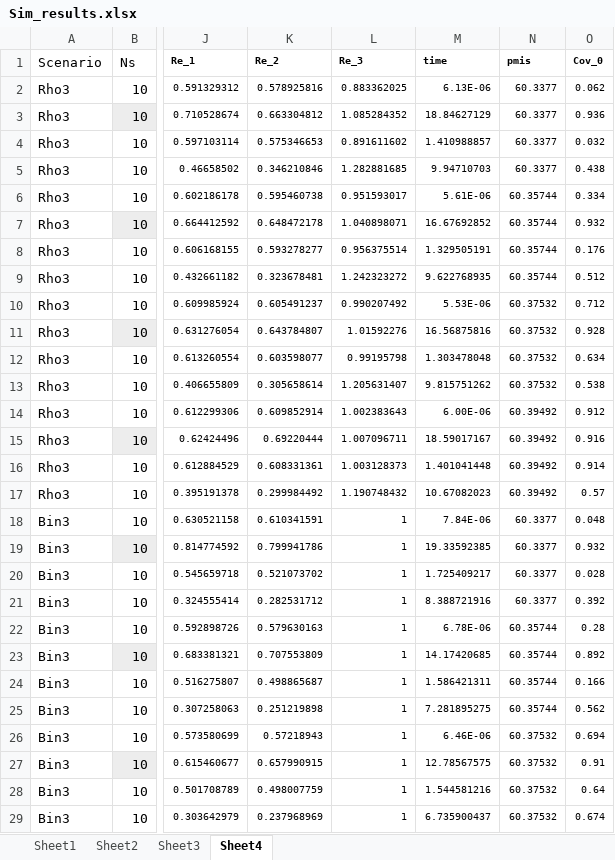
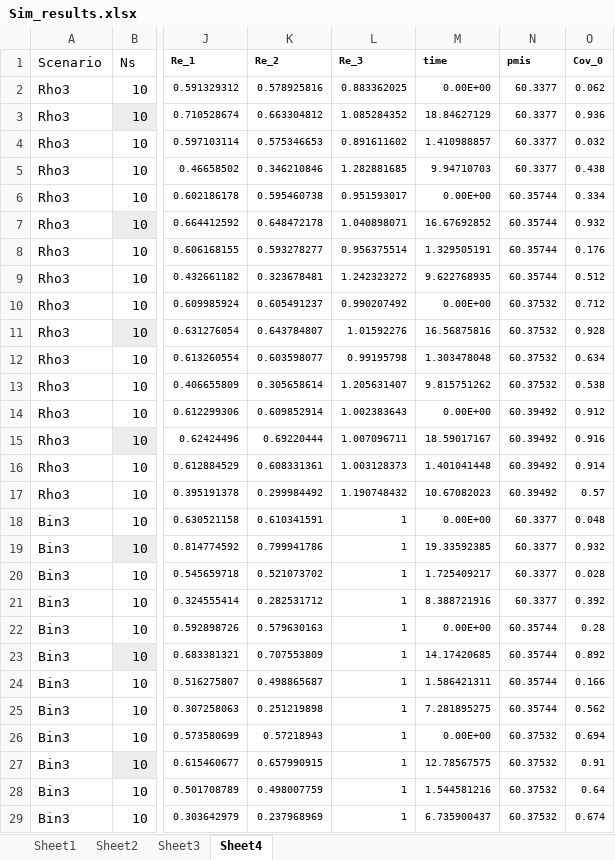
Before and after one commit to hanneoberman/Statsmed_Heckman, an Excel workbook: 2.Simulation/Sim_results.xlsx, sheet Sheet4, drawn as a sheet; only a part is shown, gaps mark what is left out; values as stored, in another font and other column widths than the file's, no borders; the diff covers the shown part only; the diff names each change by its address in the sheet, - before the commit and + after, or states it on an @@ line.

```diff
--- a/2.Simulation/Sim_results.xlsx (sheet Sheet4)
+++ b/2.Simulation/Sim_results.xlsx (sheet Sheet4)
-M2 (time): 6.13E-06
+M2 (time): 0.00E+00
-M6 (time): 5.61E-06
+M6 (time): 0.00E+00
-M10 (time): 5.53E-06
+M10 (time): 0.00E+00
-M14 (time): 6.00E-06
+M14 (time): 0.00E+00
-M18 (time): 7.84E-06
+M18 (time): 0.00E+00
-M22 (time): 6.78E-06
+M22 (time): 0.00E+00
-M26 (time): 6.46E-06
+M26 (time): 0.00E+00
```
Also changed, not shown: 18 edited cells elsewhere in this sheet, 3 other files.
